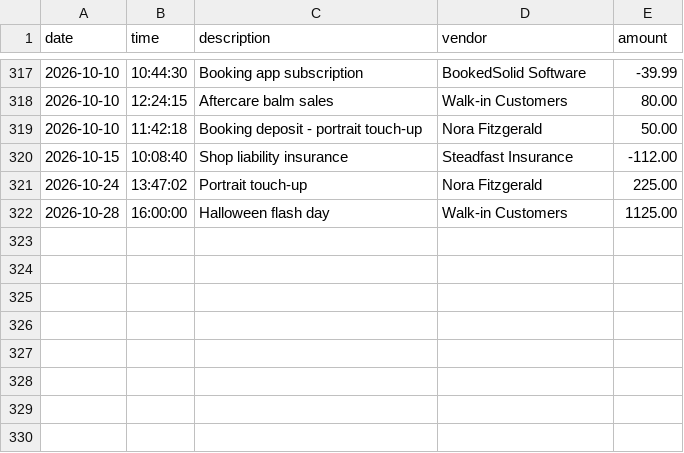
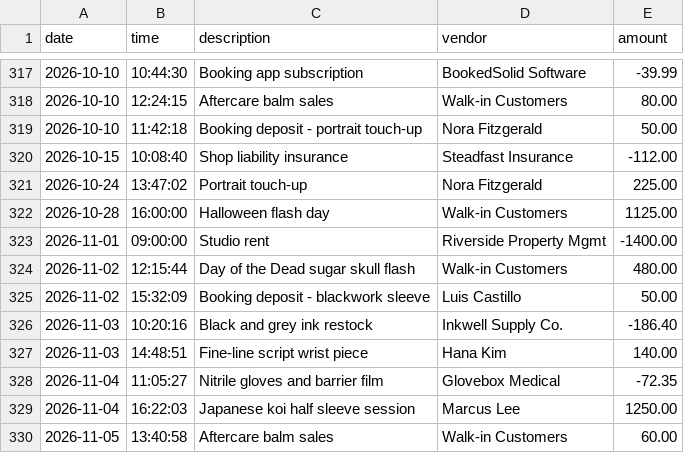
Before and after one commit to Kay37/ink-and-needle-ledger, a CSV file: transactions.csv, drawn as a sheet; only a part is shown, gaps mark what is left out.

Commit message:
Added some sample data - november entries so Month To Date has something to show.

```diff
--- a/transactions.csv
+++ b/transactions.csv
@@ -322 +322,9 @@ date|time|description|vendor|amount
 2026-10-28|16:00:00|Halloween flash day|Walk-in Customers|1125.00
+2026-11-01|09:00:00|Studio rent|Riverside Property Mgmt|-1400.00
+2026-11-02|12:15:44|Day of the Dead sugar skull flash|Walk-in Customers|480.00
+2026-11-02|15:32:09|Booking deposit - blackwork sleeve|Luis Castillo|50.00
+2026-11-03|10:20:16|Black and grey ink restock|Inkwell Supply Co.|-186.40
+2026-11-03|14:48:51|Fine-line script wrist piece|Hana Kim|140.00
+2026-11-04|11:05:27|Nitrile gloves and barrier film|Glovebox Medical|-72.35
+2026-11-04|16:22:03|Japanese koi half sleeve session|Marcus Lee|1250.00
+2026-11-05|13:40:58|Aftercare balm sales|Walk-in Customers|60.00
```
Also changed, not shown: 1 other file.
